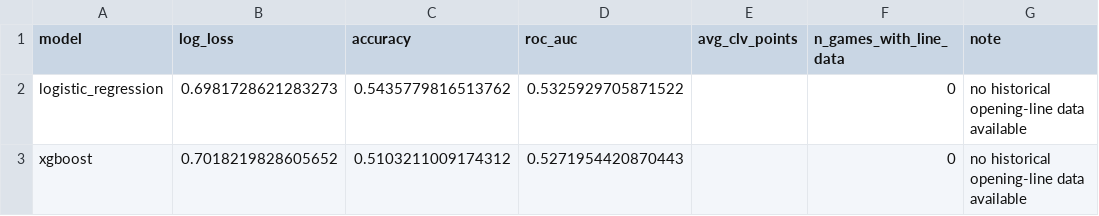
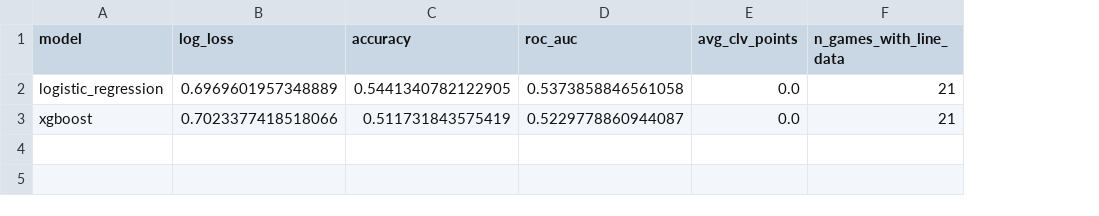
Before and after one commit to raymondfeltoon12-lang/Sports-betting, a CSV file: models/artifacts/model_eval_summary.csv, drawn as a sheet; the diff names each change by its address in the sheet, - before the commit and + after, or states it on an @@ line.

```diff
--- a/models/artifacts/model_eval_summary.csv
+++ b/models/artifacts/model_eval_summary.csv
-column G (note), rows 2-3: no historical opening-line data available | no historical opening-line data available
-B2 (log_loss): 0.6981728621283273
+B2 (log_loss): 0.6969601957348889
-C2 (accuracy): 0.5435779816513762
+C2 (accuracy): 0.5441340782122905
-D2 (roc_auc): 0.5325929705871522
+D2 (roc_auc): 0.5373858846561058
-E2:E3 (avg_clv_points): (empty)
+E2:E3 (avg_clv_points): 0.0
-F2:F3 (n_games_with_line_data): 0
+F2:F3 (n_games_with_line_data): 21
-B3 (log_loss): 0.7018219828605652
+B3 (log_loss): 0.7023377418518066
-C3 (accuracy): 0.5103211009174312
+C3 (accuracy): 0.511731843575419
-D3 (roc_auc): 0.5271954420870443
+D3 (roc_auc): 0.5229778860944087
```
Also changed, not shown: backtest/results/backtest_summary.csv, data/processed/prop_hit_rates.csv, 1 other file.
